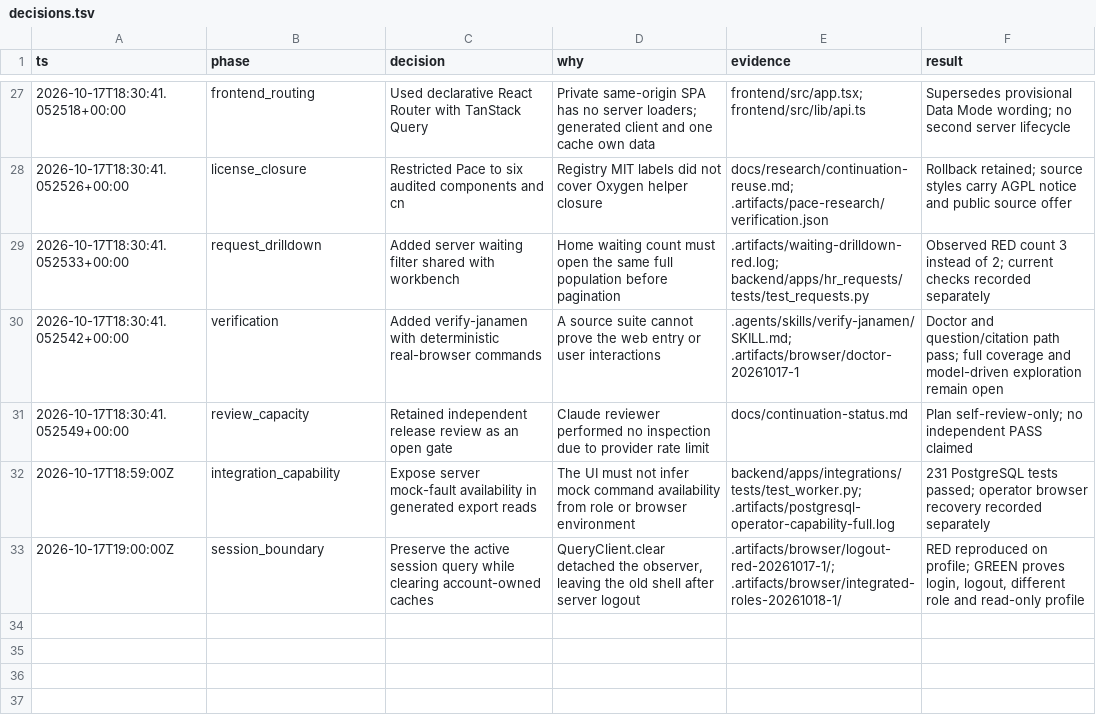
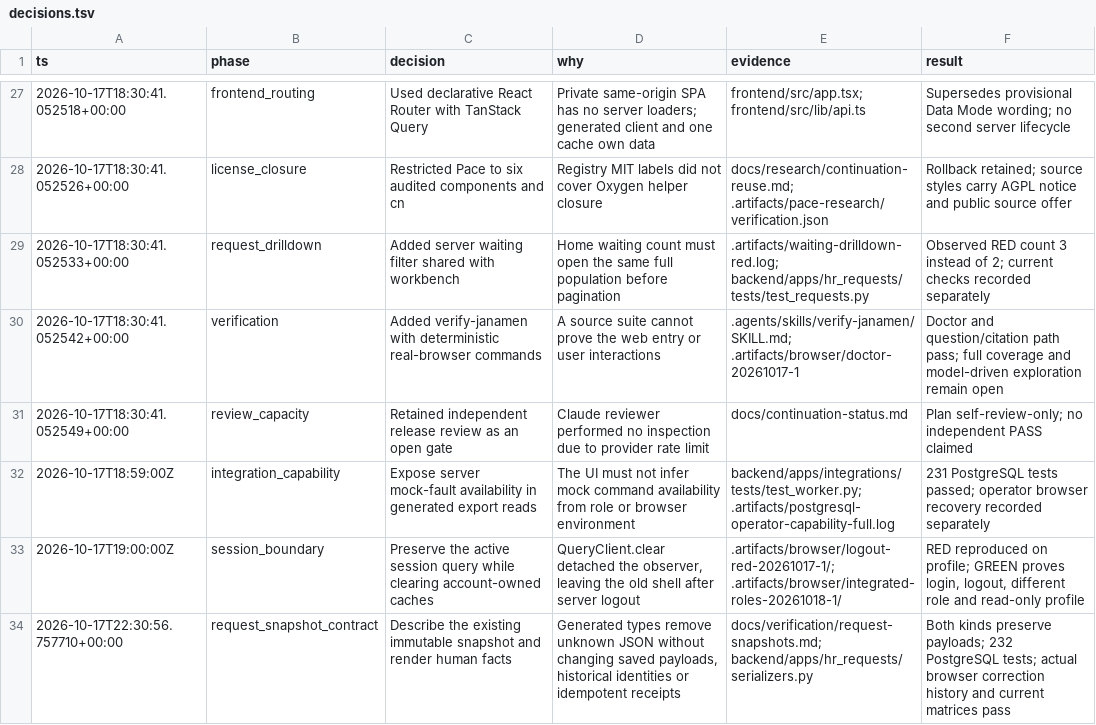
Before and after one commit to Yerlan110110/Jana, a TSV file: docs/architecture/decisions.tsv, drawn as a sheet; only a part is shown, gaps mark what is left out.

Commit message:
feat(requests): show readable immutable submission facts

```diff
--- a/docs/architecture/decisions.tsv
+++ b/docs/architecture/decisions.tsv
@@ -33 +33,2 @@ ts	phase	decision	why	evidence	result
 2026-10-17T19:00:00Z	session_boundary	Preserve the active session query while clearing account-owned caches	QueryClient.clear detached the observer, leaving the old shell after server logout	.artifacts/browser/logout-red-20261017-1/; .artifacts/browser/integrated-roles-20261018-1/	RED reproduced on profile; GREEN proves login, logout, different role and read-only profile
+2026-10-17T22:30:56.757710+00:00	request_snapshot_contract	Describe the existing immutable snapshot and render human facts	Generated types remove unknown JSON without changing saved payloads, historical identities or idempotent receipts	docs/verification/request-snapshots.md; backend/apps/hr_requests/serializers.py	Both kinds preserve payloads; 232 PostgreSQL tests; actual browser correction history and current matrices pass
```
Also changed, not shown: 15 other files.
